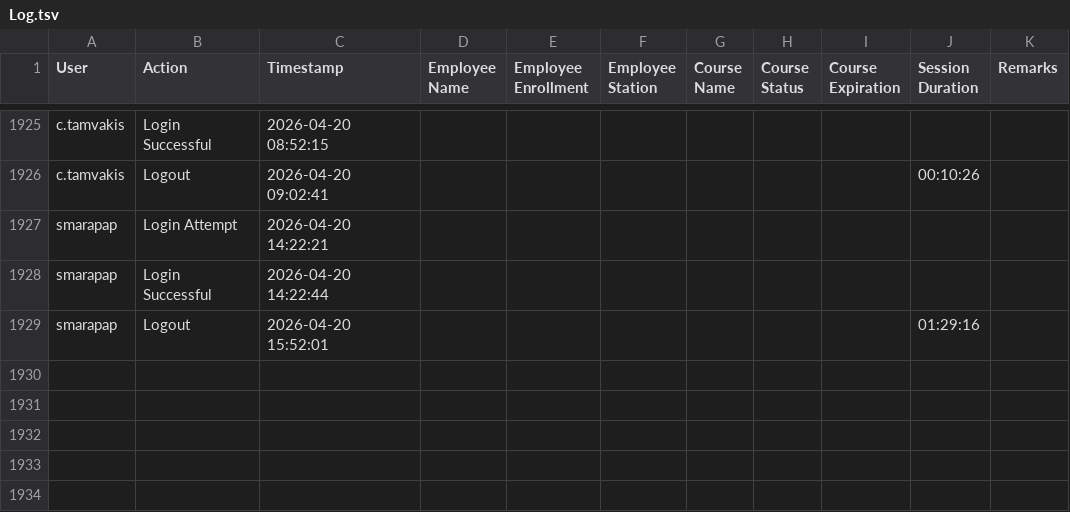
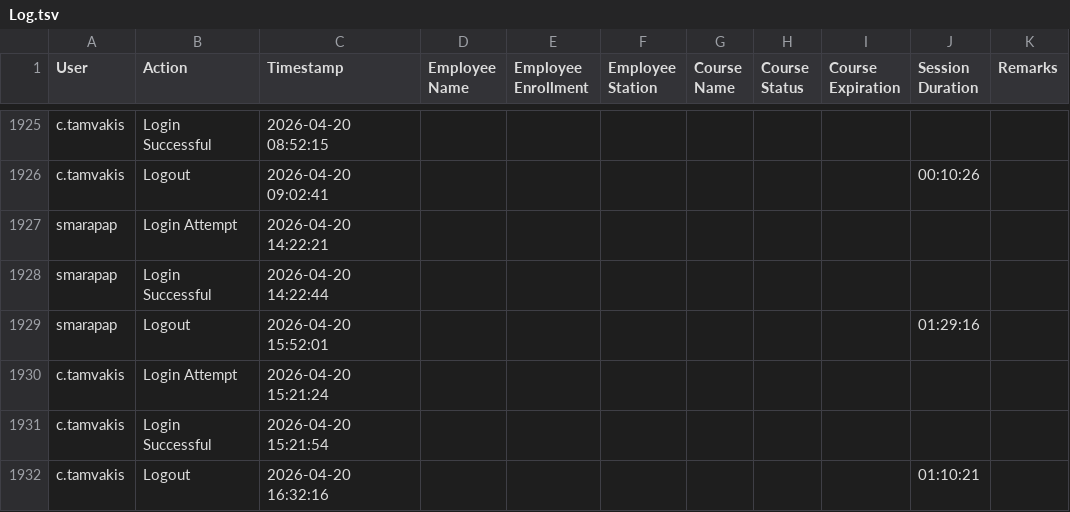
Before and after one commit to Ntiablo/TrainingOverview, a TSV file: Log.tsv, drawn as a sheet; only a part is shown, gaps mark what is left out; the diff names each change by its address in the sheet, - before the commit and + after, or states it on an @@ line.

Commit message:
Append new log entries to file

```diff
--- a/Log.tsv
+++ b/Log.tsv
+row 1930: c.tamvakis | Login Attempt | 2026-04-20 15:21:24
+row 1931: c.tamvakis | Login Successful | 2026-04-20 15:21:54
+row 1932: c.tamvakis | Logout | 2026-04-20 16:32:16 |  |  |  |  |  |  | 01:10:21
```
